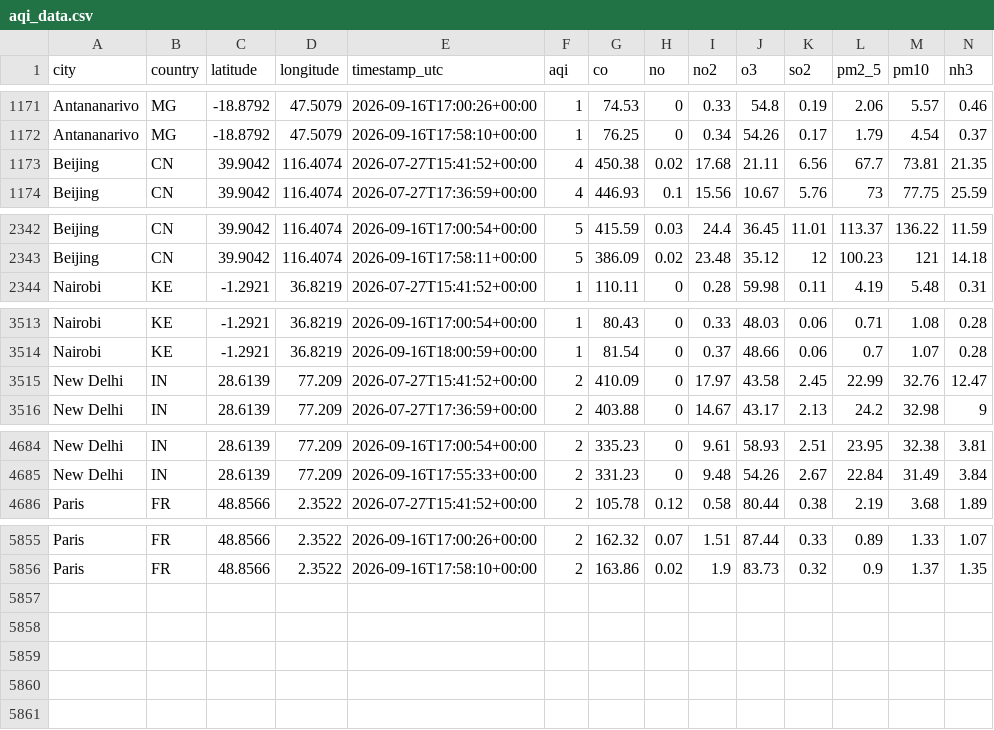
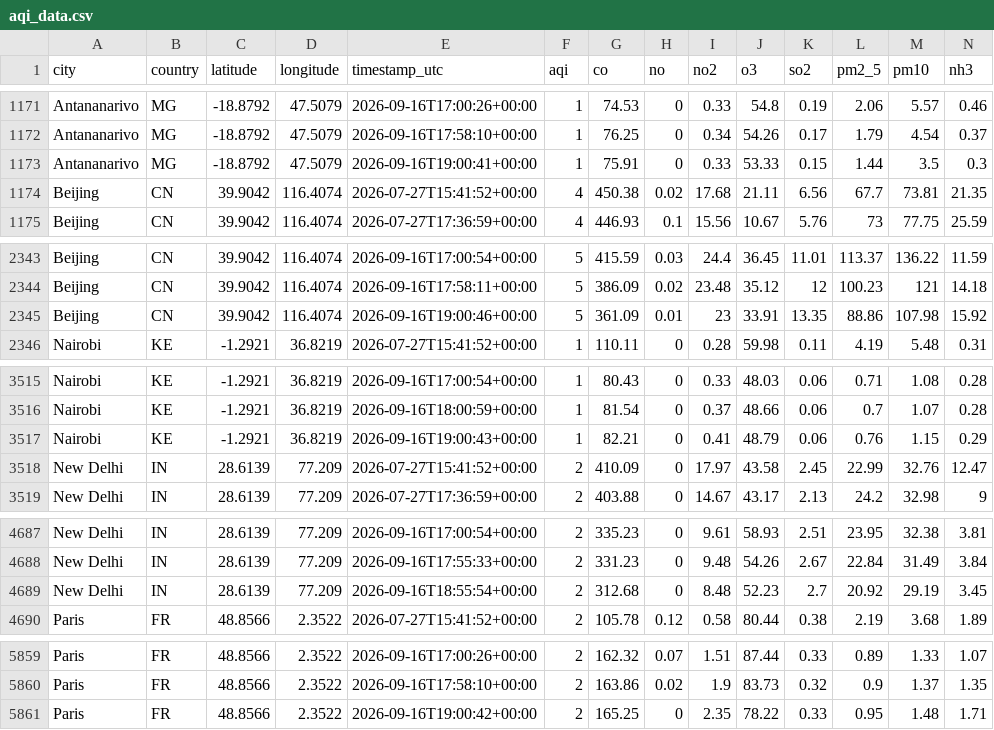
Before and after one commit to jose-rickardo/air-quality, a CSV file: data/clean/aqi_data.csv, drawn as a sheet; only a part is shown, gaps mark what is left out; the diff names each change by its address in the sheet, - before the commit and + after, or states it on an @@ line.

```diff
--- a/data/clean/aqi_data.csv
+++ b/data/clean/aqi_data.csv
+row 1173: Antananarivo | MG | -18.8792 | 47.5079 | 2026-09-16T19:00:41+00:00 | 1 | 75.91 | 0 | 0.33 | 53.33 | 0.15 | 1.44 | 3.5 | 0.3
+row 2345: Beijing | CN | 39.9042 | 116.4074 | 2026-09-16T19:00:46+00:00 | 5 | 361.09 | 0.01 | 23 | 33.91 | 13.35 | 88.86 | 107.98 | 15.92
+row 3517: Nairobi | KE | -1.2921 | 36.8219 | 2026-09-16T19:00:43+00:00 | 1 | 82.21 | 0 | 0.41 | 48.79 | 0.06 | 0.76 | 1.15 | 0.29
+row 4689: New Delhi | IN | 28.6139 | 77.209 | 2026-09-16T18:55:54+00:00 | 2 | 312.68 | 0 | 8.48 | 52.23 | 2.7 | 20.92 | 29.19 | 3.45
+row 5861: Paris | FR | 48.8566 | 2.3522 | 2026-09-16T19:00:42+00:00 | 2 | 165.25 | 0 | 2.35 | 78.22 | 0.33 | 0.95 | 1.48 | 1.71
```
Also changed, not shown: 5 other files.
